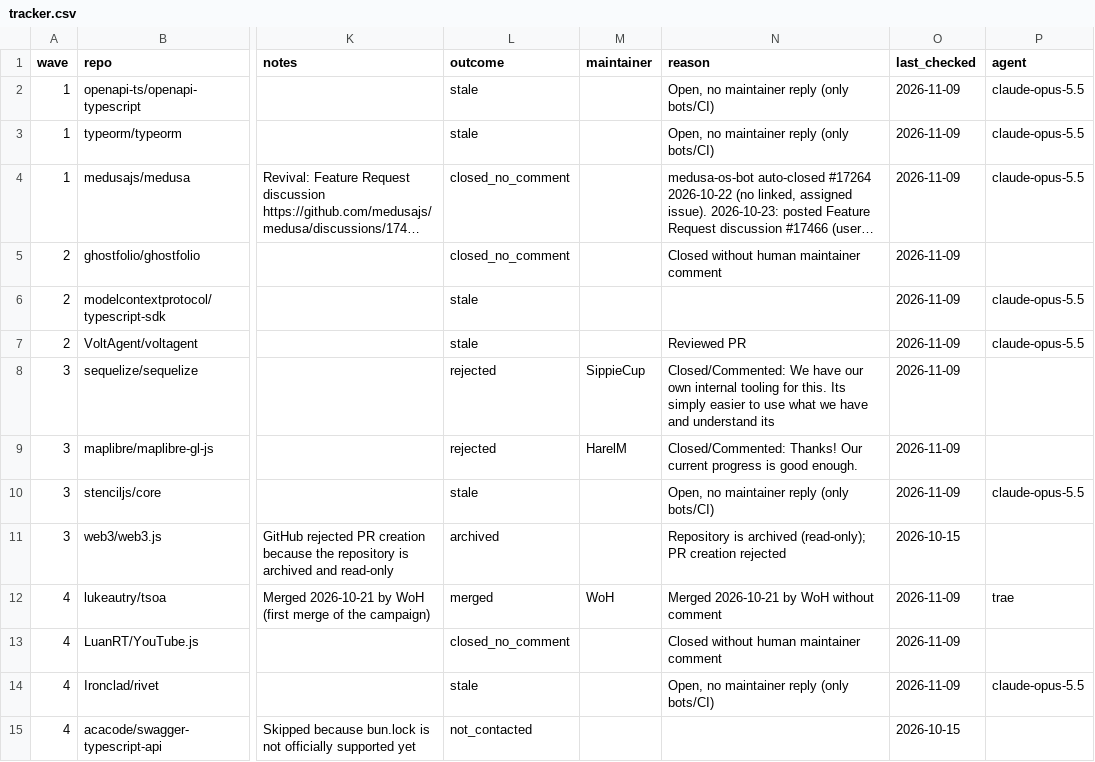
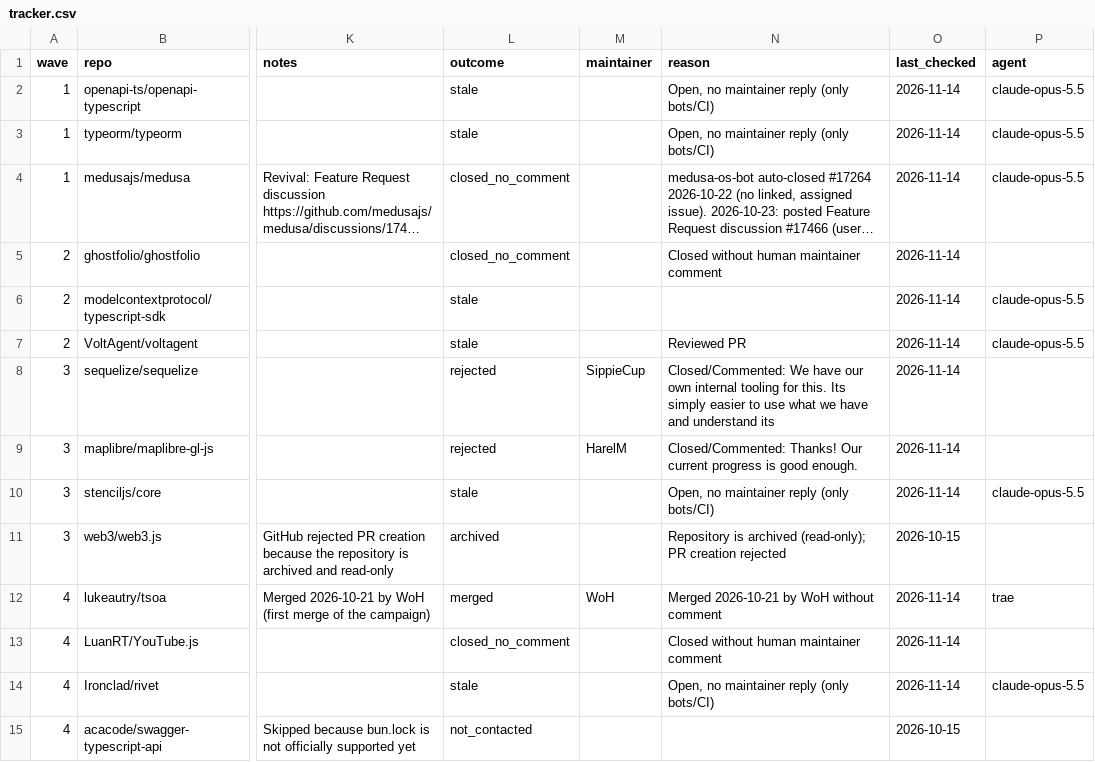
Before and after one commit to NPMscan/npmscan-action, a CSV file: outreach/tracker.csv, drawn as a sheet; only a part is shown, gaps mark what is left out; long unchanged cells end in …; the diff covers the shown part only; the diff names each change by its address in the sheet, - before the commit and + after, or states it on an @@ line.

Commit message:
chore(outreach): refresh tracker

```diff
--- a/outreach/tracker.csv
+++ b/outreach/tracker.csv
-O2:O10 (last_checked): 2026-11-09
+O2:O10 (last_checked): 2026-11-14
-O12:O14 (last_checked): 2026-11-09
+O12:O14 (last_checked): 2026-11-14
```
Also changed, not shown: 135 edited cells elsewhere in this file.
